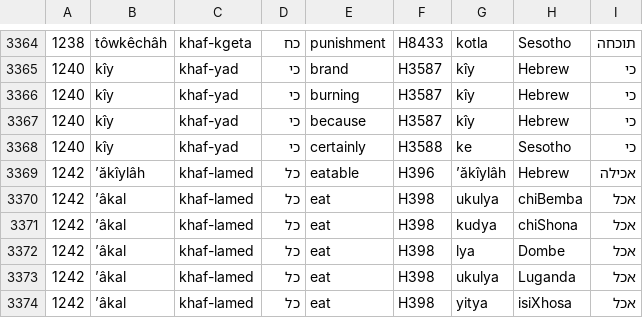
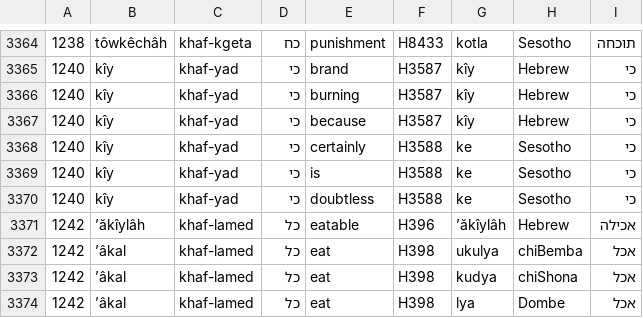
Before and after one commit to andrewkekana1972/AncientWordExplorer, a CSV file: bantu_dictionary.csv, drawn as a sheet; only a part is shown, gaps mark what is left out; the shorter side is filled out with more unchanged rows.

Commit message:
Add files via upload

```diff
--- a/bantu_dictionary.csv
+++ b/bantu_dictionary.csv
@@ -3368,2 +3368,4 @@
 1240,kîy,khaf-yad,כי,certainly,H3588,ke,Sesotho,כי
+1240,kîy,khaf-yad,כי,is,H3588,ke,Sesotho,כי
+1240,kîy,khaf-yad,כי,doubtless,H3588,ke,Sesotho,כי
 1242,ʼăkîylâh,khaf-lamed,כל,eatable,H396,ʼăkîylâh,Hebrew,אכילה
```
